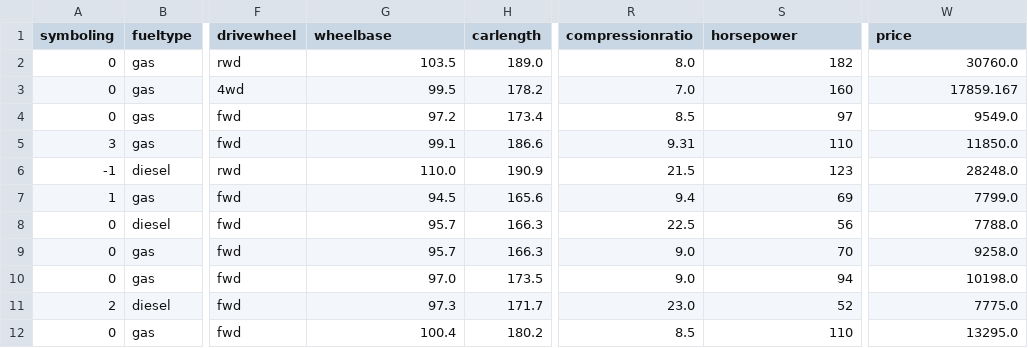
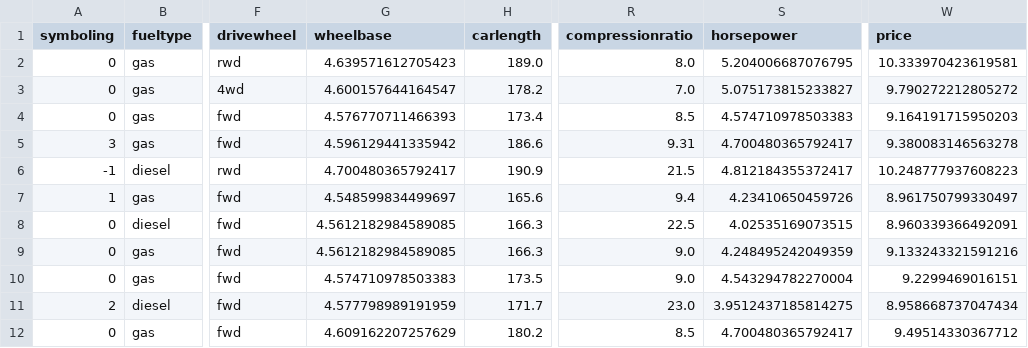
Before and after one commit to Jackhammer9/Car-Price-Predictor, a CSV file: data/Cleaned_Test_Set.csv, drawn as a sheet; only a part is shown, gaps mark what is left out; the diff covers the shown part only; the diff names each change by its address in the sheet, - before the commit and + after, or states it on an @@ line.

```diff
--- a/data/Cleaned_Test_Set.csv
+++ b/data/Cleaned_Test_Set.csv
-G2 (wheelbase): 103.5
+G2 (wheelbase): 4.639571612705423
-S2 (horsepower): 182
+S2 (horsepower): 5.204006687076795
-W2 (price): 30760.0
+W2 (price): 10.333970423619581
-G3 (wheelbase): 99.5
+G3 (wheelbase): 4.600157644164547
-S3 (horsepower): 160
+S3 (horsepower): 5.075173815233827
-W3 (price): 17859.167
+W3 (price): 9.790272212805272
-G4 (wheelbase): 97.2
+G4 (wheelbase): 4.576770711466393
-S4 (horsepower): 97
+S4 (horsepower): 4.574710978503383
-W4 (price): 9549.0
+W4 (price): 9.164191715950203
-G5 (wheelbase): 99.1
+G5 (wheelbase): 4.596129441335942
-S5 (horsepower): 110
+S5 (horsepower): 4.700480365792417
-W5 (price): 11850.0
+W5 (price): 9.380083146563278
-G6 (wheelbase): 110.0
+G6 (wheelbase): 4.700480365792417
-S6 (horsepower): 123
+S6 (horsepower): 4.812184355372417
-W6 (price): 28248.0
+W6 (price): 10.248777937608223
-G7 (wheelbase): 94.5
+G7 (wheelbase): 4.548599834499697
-S7 (horsepower): 69
+S7 (horsepower): 4.23410650459726
-W7 (price): 7799.0
+W7 (price): 8.961750799330497
-G8:G9 (wheelbase): 95.7
+G8:G9 (wheelbase): 4.5612182984589085
-S8 (horsepower): 56
+S8 (horsepower): 4.02535169073515
-W8 (price): 7788.0
+W8 (price): 8.960339366492091
-S9 (horsepower): 70
+S9 (horsepower): 4.248495242049359
-W9 (price): 9258.0
+W9 (price): 9.133243321591216
-G10 (wheelbase): 97.0
+G10 (wheelbase): 4.574710978503383
-S10 (horsepower): 94
+S10 (horsepower): 4.543294782270004
-W10 (price): 10198.0
+W10 (price): 9.2299469016151
-G11 (wheelbase): 97.3
+G11 (wheelbase): 4.577798989191959
-S11 (horsepower): 52
+S11 (horsepower): 3.9512437185814275
-W11 (price): 7775.0
+W11 (price): 8.958668737047434
-G12 (wheelbase): 100.4
+G12 (wheelbase): 4.609162207257629
-S12 (horsepower): 110
+S12 (horsepower): 4.700480365792417
-W12 (price): 13295.0
+W12 (price): 9.49514330367712
```
Also changed, not shown: 90 edited cells elsewhere in this file, 5 other files.
